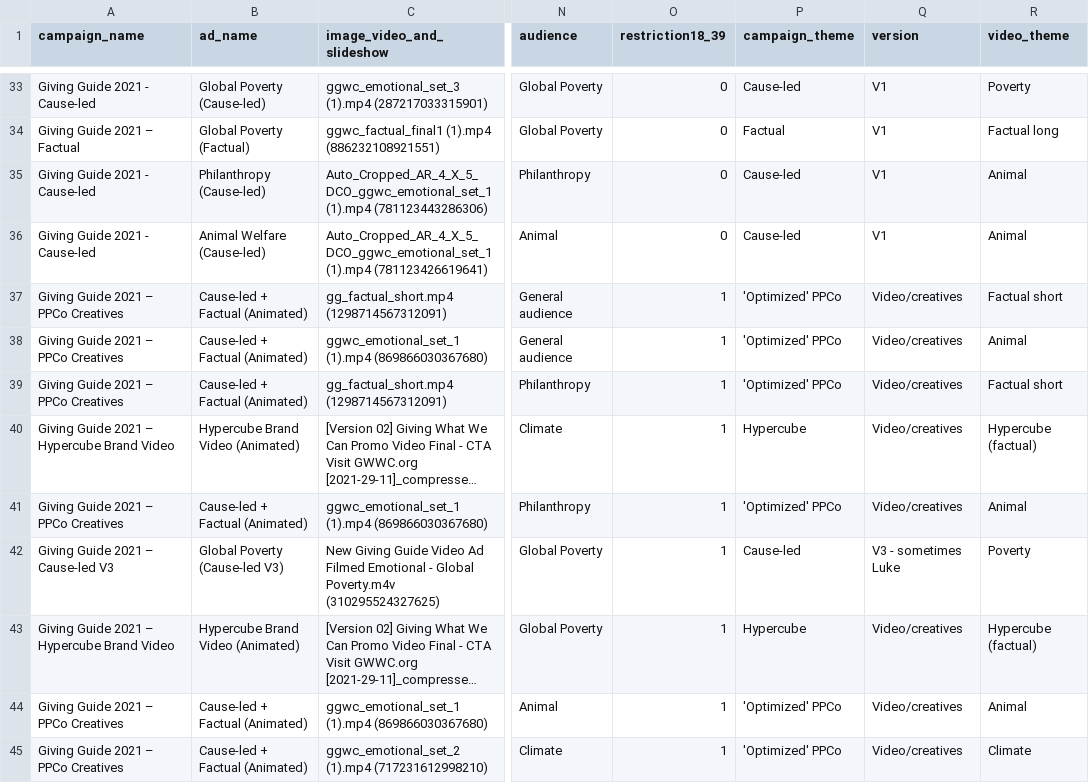
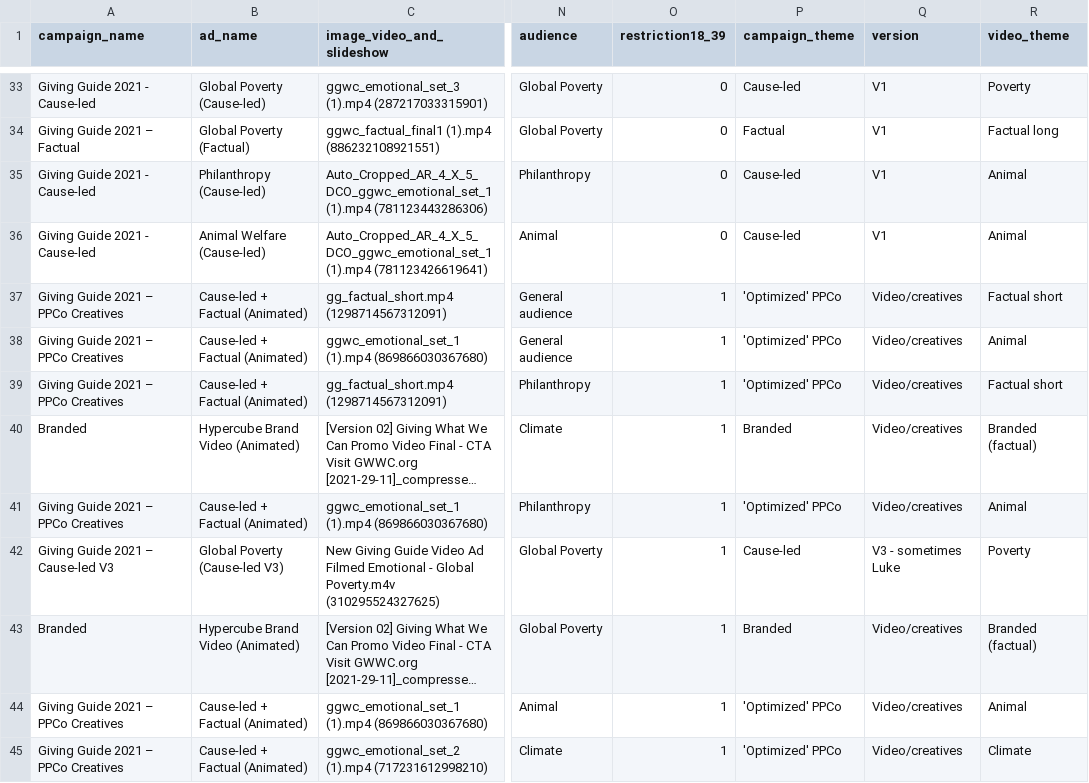
Before and after one commit to daaronr/eamt_data_analysis, a CSV file: gwwc/gg_processed_data/gg_video_breakdowns.csv, drawn as a sheet; only a part is shown, gaps mark what is left out; long unchanged cells end in …; the diff covers the shown part only; the diff names each change by its address in the sheet, - before the commit and + after, or states it on an @@ line.

Commit message:
removing 'hypercube' from labels --> 'branded'

```diff
--- a/gwwc/gg_processed_data/gg_video_breakdowns.csv
+++ b/gwwc/gg_processed_data/gg_video_breakdowns.csv
-A40 (campaign_name): Giving Guide 2021 – Hypercube Brand Video
+A40 (campaign_name): Branded
-P40 (campaign_theme): Hypercube
+P40 (campaign_theme): Branded
-R40 (video_theme): Hypercube (factual)
+R40 (video_theme): Branded (factual)
-A43 (campaign_name): Giving Guide 2021 – Hypercube Brand Video
+A43 (campaign_name): Branded
-P43 (campaign_theme): Hypercube
+P43 (campaign_theme): Branded
-R43 (video_theme): Hypercube (factual)
+R43 (video_theme): Branded (factual)
```
Also changed, not shown: 57 edited cells elsewhere in this file, 24 other files.
